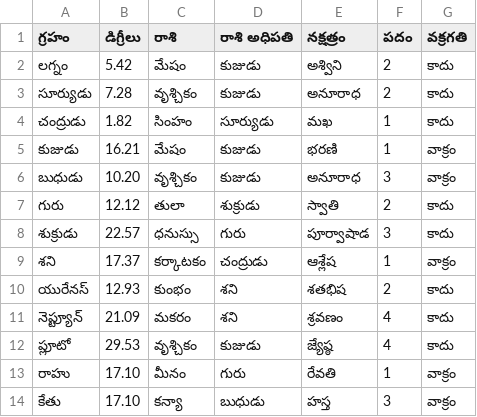
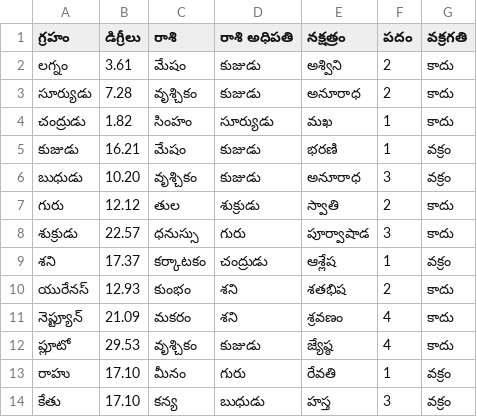
Before and after one commit to vamsikrishnap23/astrology_engine, a CSV file: charts/planetary_info_telugu_Vamsi.csv, drawn as a sheet.

```diff
--- a/charts/planetary_info_telugu_Vamsi.csv
+++ b/charts/planetary_info_telugu_Vamsi.csv
@@ -1,10 +1,10 @@
 గ్రహం,డిగ్రీలు,రాశి,రాశి అధిపతి,నక్షత్రం,పదం,వక్రగతి
-లగ్నం,5.42,మేషం,కుజుడు,అశ్విని,2,కాదు
+లగ్నం,3.61,మేషం,కుజుడు,అశ్విని,2,కాదు
 సూర్యుడు,7.28,వృశ్చికం,కుజుడు,అనూరాధ,2,కాదు
 చంద్రుడు,1.82,సింహం,సూర్యుడు,మఖ,1,కాదు
-కుజుడు,16.21,మేషం,కుజుడు,భరణి,1,వాక్రం
-బుధుడు,10.20,వృశ్చికం,కుజుడు,అనూరాధ,3,వాక్రం
-గురు,12.12,తులా,శుక్రుడు,స్వాతి,2,కాదు
+కుజుడు,16.21,మేషం,కుజుడు,భరణి,1,వక్రం
+బుధుడు,10.20,వృశ్చికం,కుజుడు,అనూరాధ,3,వక్రం
+గురు,12.12,తుల,శుక్రుడు,స్వాతి,2,కాదు
 శుక్రుడు,22.57,ధనుస్సు,గురు,పూర్వాషాడ,3,కాదు
-శని,17.37,కర్కాటకం,చంద్రుడు,ఆశ్లేష,1,వాక్రం
+శని,17.37,కర్కాటకం,చంద్రుడు,ఆశ్లేష,1,వక్రం
 యురేనస్,12.93,కుంభం,శని,శతభిష,2,కాదు
@@ -12,3 +12,3 @@
 ప్లూటో,29.53,వృశ్చికం,కుజుడు,జ్యేష్ఠ,4,కాదు
-రాహు,17.10,మీనం,గురు,రేవతి,1,వాక్రం
-కేతు,17.10,కన్యా,బుధుడు,హస్త,3,వాక్రం
+రాహు,17.10,మీనం,గురు,రేవతి,1,వక్రం
+కేతు,17.10,కన్య,బుధుడు,హస్త,3,వక్రం
```
Also changed, not shown: 23 other files.
